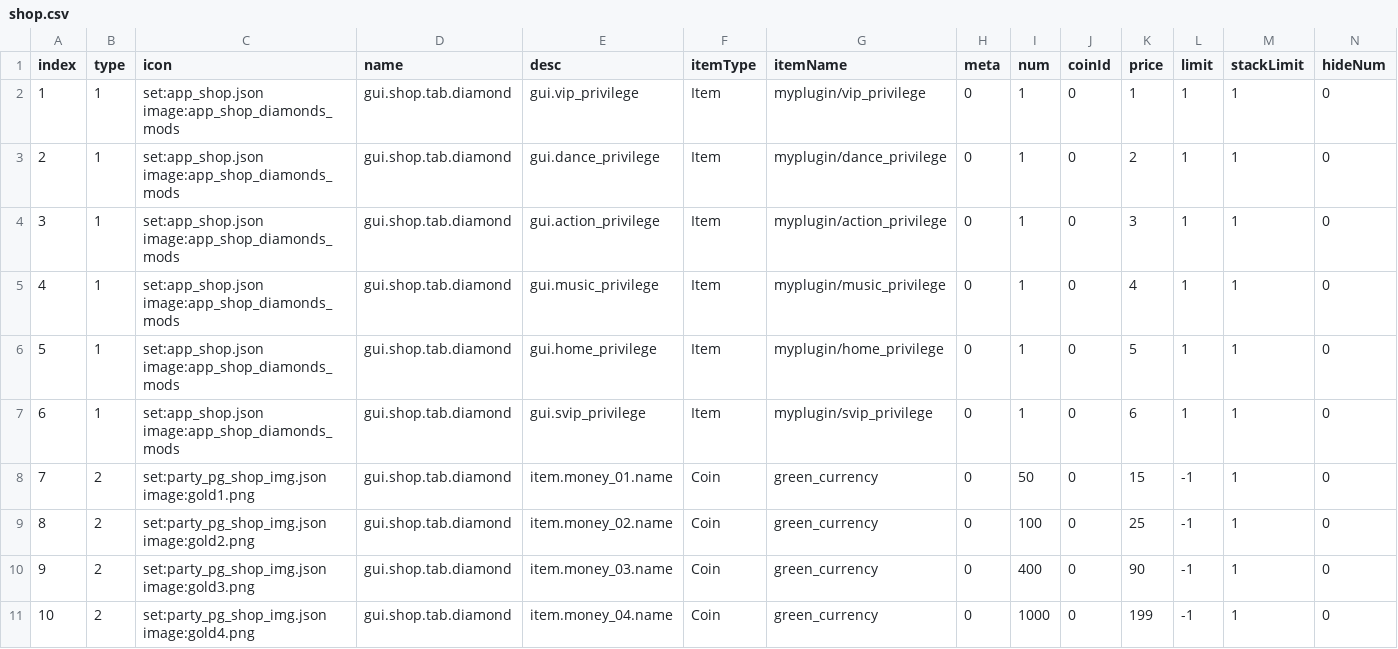
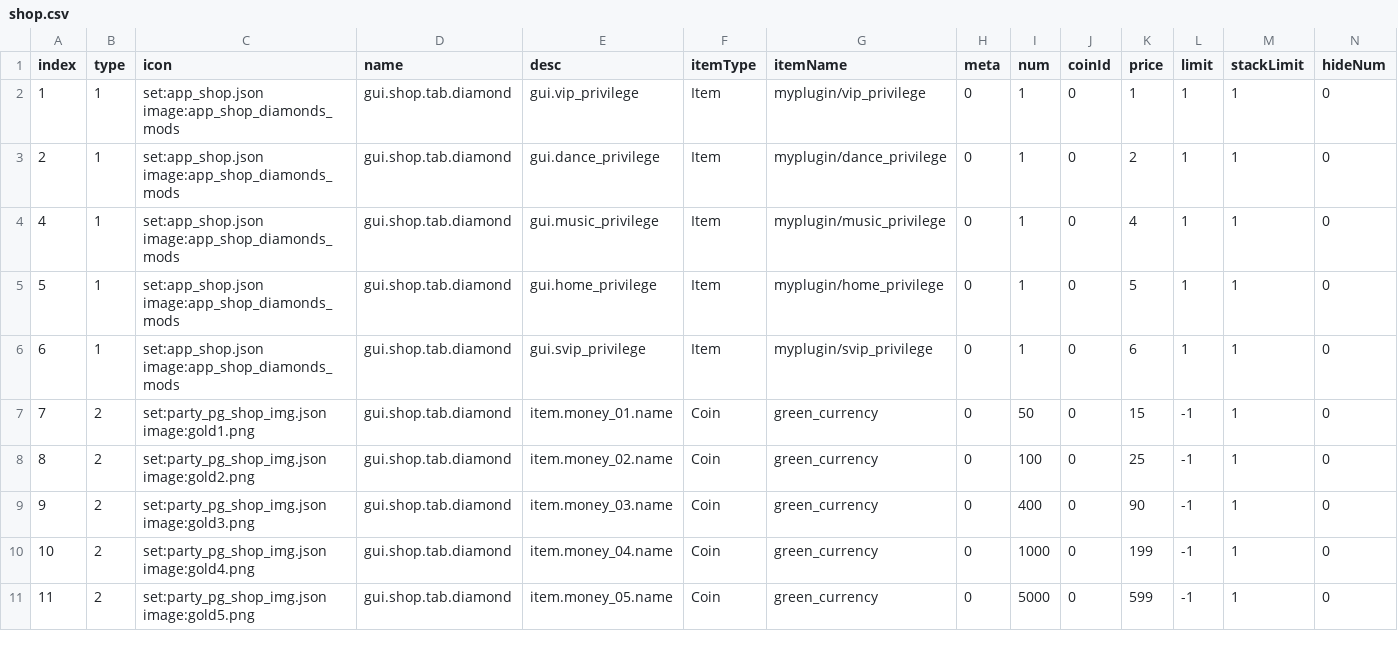
Before and after one commit to blockmangame/game_config, a CSV file: g2020/shop.csv, drawn as a sheet; only a part is shown; the shorter side is filled out with more unchanged rows; rows hold the shown columns only; the diff names each change by its address in the sheet, - before the commit and + after, or states it on an @@ line.

```diff
--- a/g2020/shop.csv
+++ b/g2020/shop.csv
-row 4: 3 | 1 | set:app_shop.json image:app_shop_diamonds_mods | gui.shop.tab.diamond | gui.action_privilege | Item | myplugin/action_privilege | 0 | 1 | 0 | 3 | 1 | 1 | 0
```
Also changed, not shown: 7 other files.
